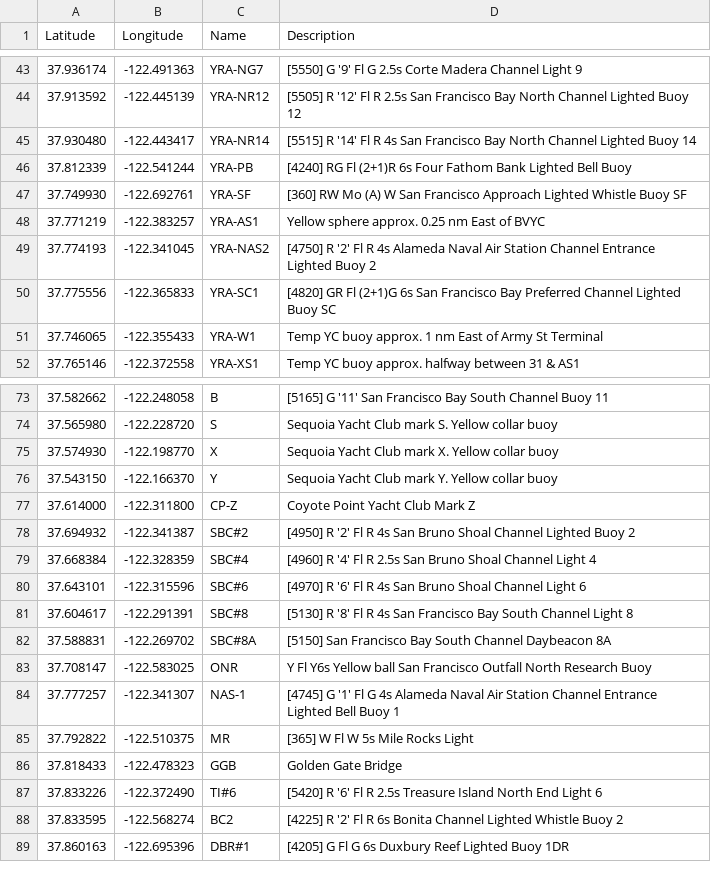
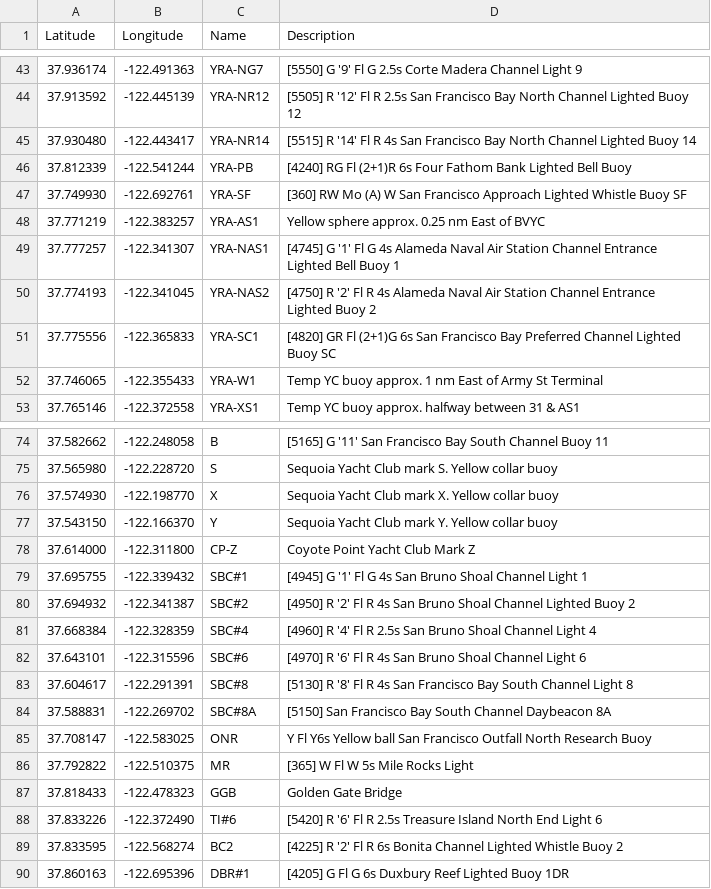
Before and after one commit to nkiesel/YRA-Marks, a CSV file: San_Francisco.csv, drawn as a sheet; only a part is shown, gaps mark what is left out; removed rows and columns are numbered as before the commit, all else as after; the diff names each change by its address in the sheet, - before the commit and + after, or states it on an @@ line.

```diff
--- a/San_Francisco.csv
+++ b/San_Francisco.csv
+row 49: 37.777257 | -122.341307 | YRA-NAS1 | [4745] G '1' Fl G 4s Alameda Naval Air Station Channel Entrance Lighted Bell Buoy 1
+row 79: 37.695755 | -122.339432 | SBC#1 | [4945] G '1' Fl G 4s San Bruno Shoal Channel Light 1
-row 84: 37.777257 | -122.341307 | NAS-1 | [4745] G '1' Fl G 4s Alameda Naval Air Station Channel Entrance Lighted Bell Buoy 1
```
Also changed, not shown: 9 other files.
